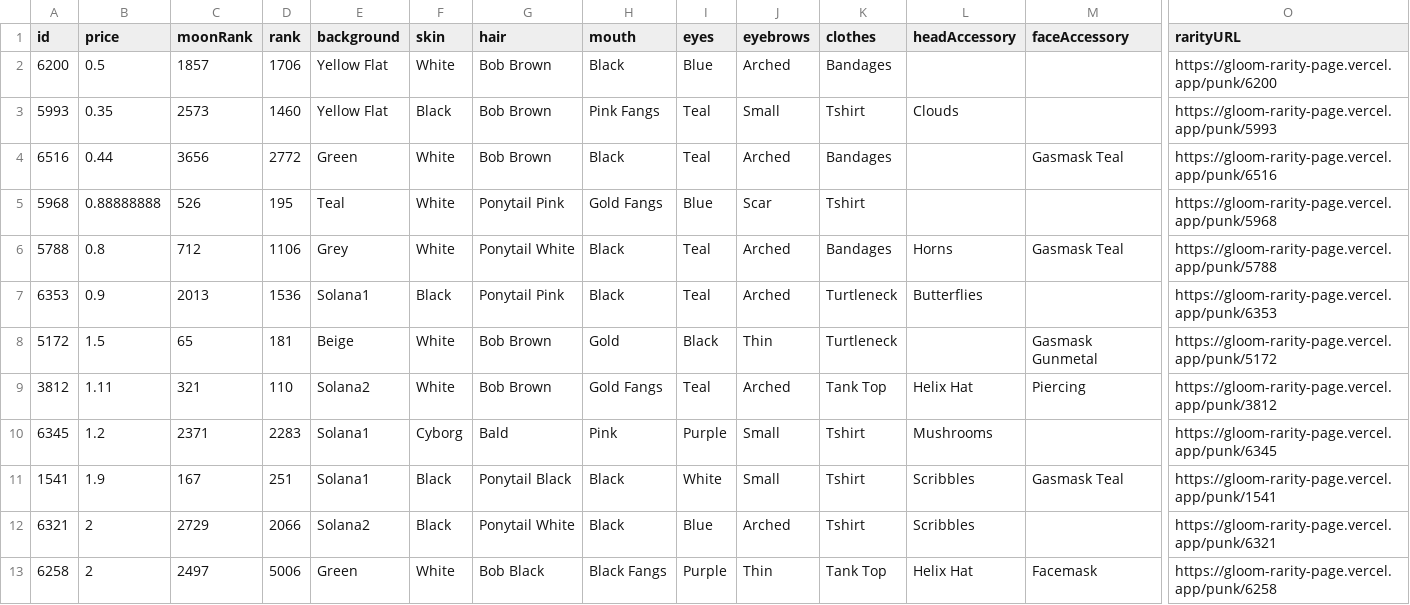
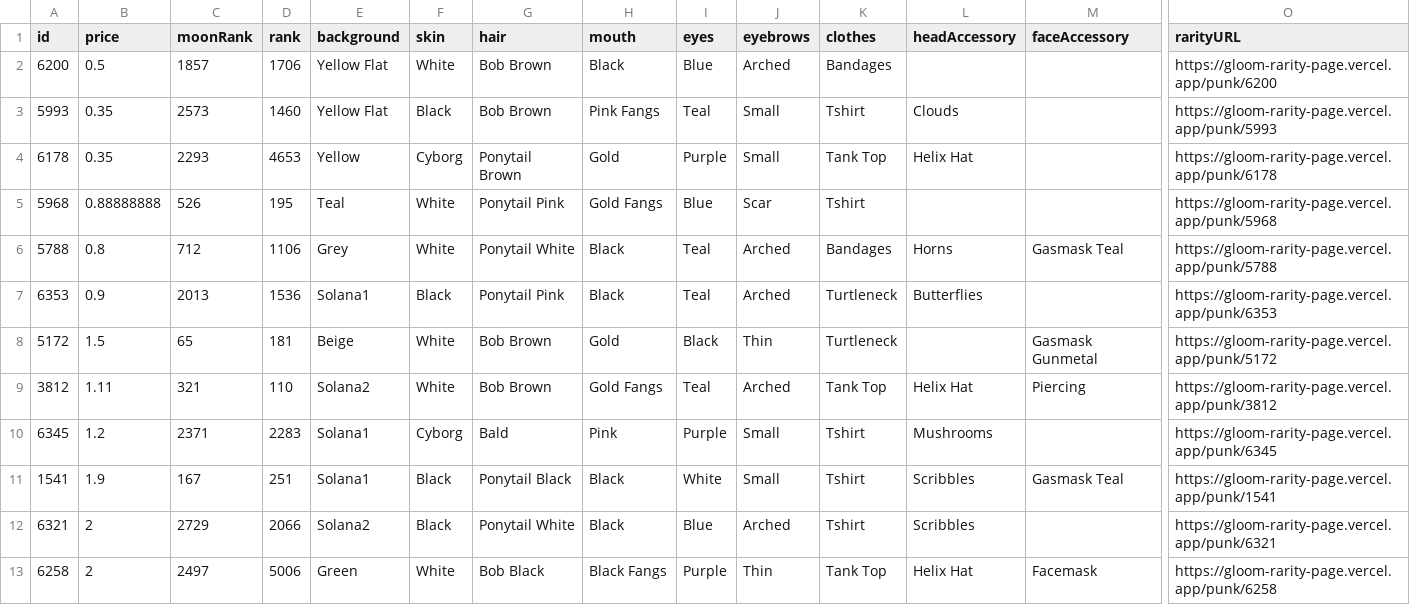
Before and after one commit to braposo/gloom-monitor, a CSV file: gloom-picks-magiceden.csv, drawn as a sheet; only a part is shown, gaps mark what is left out; removed rows and columns are numbered as before the commit, all else as after; rows hold the shown columns only; the diff names each change by its address in the sheet, - before the commit and + after, or states it on an @@ line.

Commit message:
Flat: latest data (2021-12-13T22:17:59.822Z) {   "date": "2021-12-13T22:17:59.822Z",   "files": [     {       "name": "gloom-data-magiceden.csv",       "deltaBytes": -215,       "source": "https://api-mainnet.magiceden.io/rpc/getListedNFTsByQuery?q=%7B%22%24match%22%3A%7B%22collectionSymbol%22%3A%22gloom_punk_club%22%7D%2C%22%24sort%22%3A%7B%22takerAmount%22%3A1%2C%22createdAt%22%3A-1%7D%7D"     },     {       "name": "gloom-picks-magiceden.csv",       "deltaBytes": 5,       "source": "https://api-mainnet.magiceden.io/rpc/getListedNFTsByQuery?q=%7B%22%24match%22%3A%7B%22collectionSymbol%22%3A%22gloom_punk_club%22%7D%2C%22%24sort%22%3A%7B%22takerAmount%22%3A1%2C%22createdAt%22%3A-1%7D%7D"     }   ] }

```diff
--- a/gloom-picks-magiceden.csv
+++ b/gloom-picks-magiceden.csv
-row 4: 6516 | 0.44 | 3656 | 2772 | Green | White | Bob Brown | Black | Teal | Arched | Bandages |  | Gasmask Teal | https://gloom-rarity-page.vercel.app/punk/6516
+row 4: 6178 | 0.35 | 2293 | 4653 | Yellow | Cyborg | Ponytail Brown | Gold | Purple | Small | Tank Top | Helix Hat |  | https://gloom-rarity-page.vercel.app/punk/6178
```
Also changed, not shown: gloom-data-magiceden.csv.
